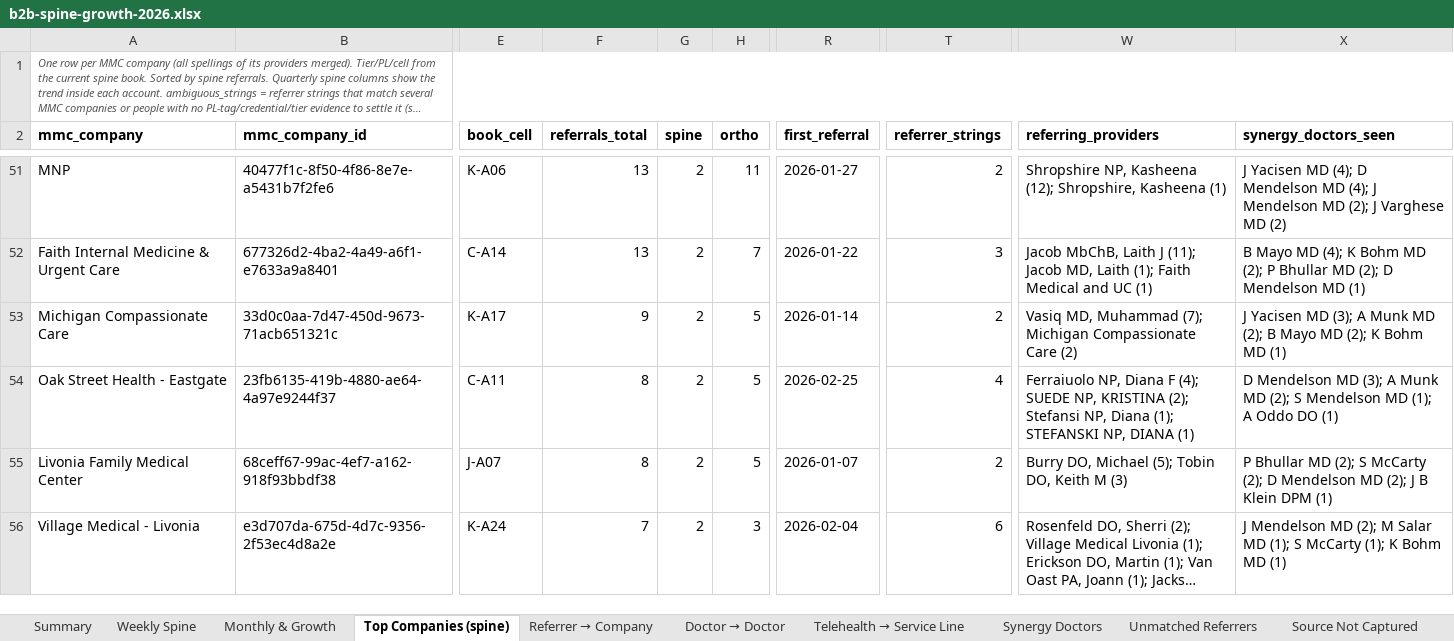
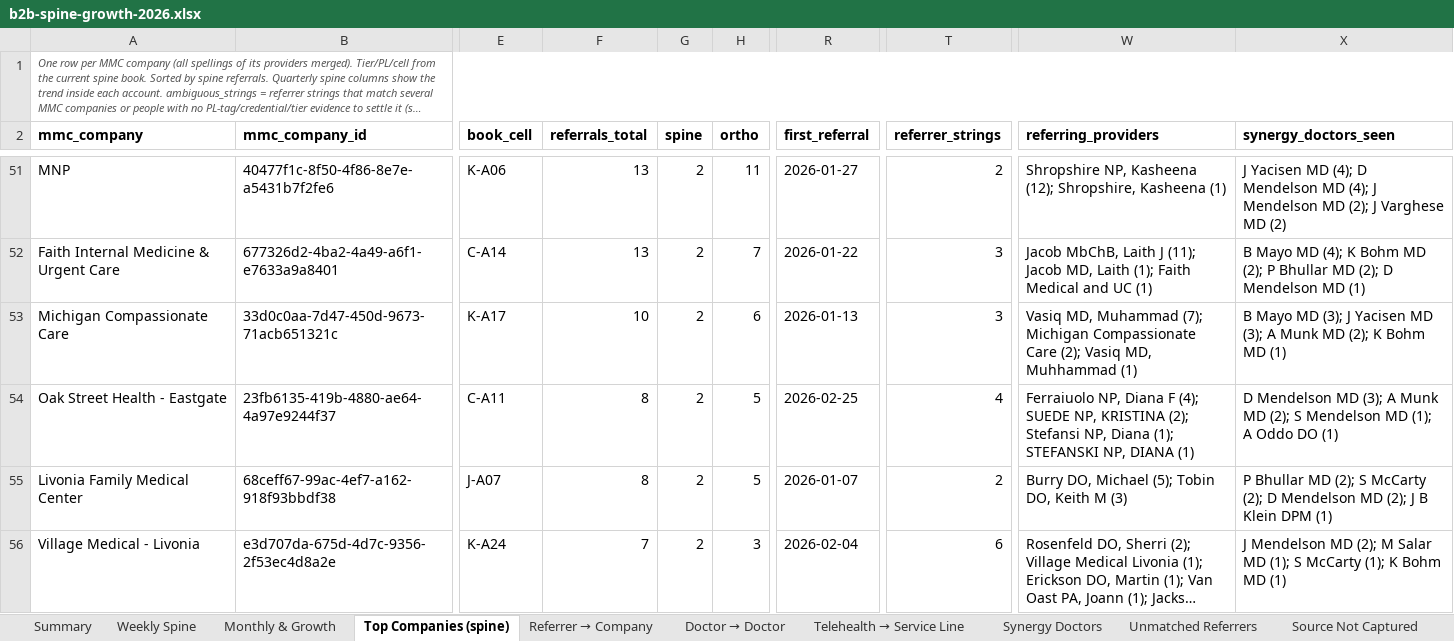
Before and after one commit to JosephAndrewMacLean/SHP, an Excel workbook: pm/b2b-spine-growth-2026.xlsx, sheet Top Companies (spine), drawn as a sheet; only a part is shown, gaps mark what is left out; long unchanged cells end in …; values as stored, in another font and other column widths than the file's, no borders; the diff covers the shown part only; the diff names each change by its address in the sheet, - before the commit and + after, or states it on an @@ line.

```diff
--- a/pm/b2b-spine-growth-2026.xlsx (sheet Top Companies (spine))
+++ b/pm/b2b-spine-growth-2026.xlsx (sheet Top Companies (spine))
-F53 (referrals_total): 9
+F53 (referrals_total): 10
-H53 (ortho): 5
+H53 (ortho): 6
-R53 (first_referral): 2026-01-14
+R53 (first_referral): 2026-01-13
-T53 (referrer_strings): 2
+T53 (referrer_strings): 3
-W53 (referring_providers): …Compassionate Care (2)
+W53 (referring_providers): …Compassionate Care (2); Vasiq MD, Muhhammad (1)
-X53 (synergy_doctors_seen): J Yacisen MD (3); A Munk MD (2); B Mayo MD (2);…
+X53 (synergy_doctors_seen): B Mayo MD (3); J Yacisen MD (3); A Munk MD (2);…
```
Also changed, not shown: 2 added rows elsewhere in this sheet, sheet Referrer → Company, sheet Unmatched Referrers, sheet Doctor → Doctor, sheet Summary, 6 other files.
